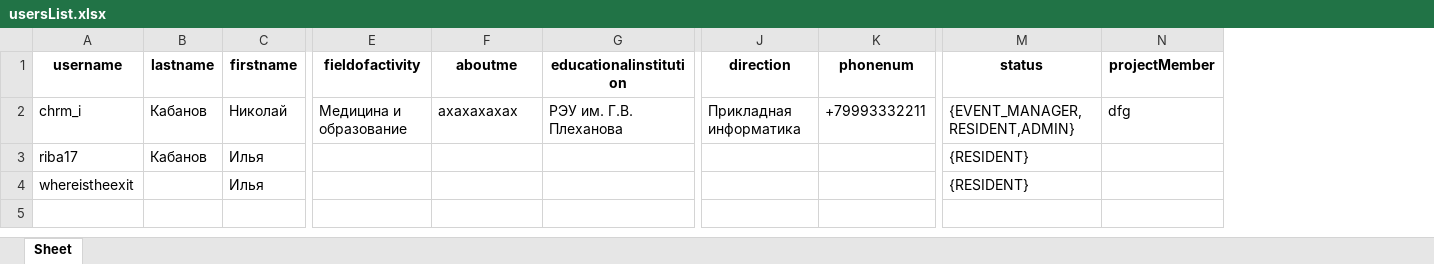
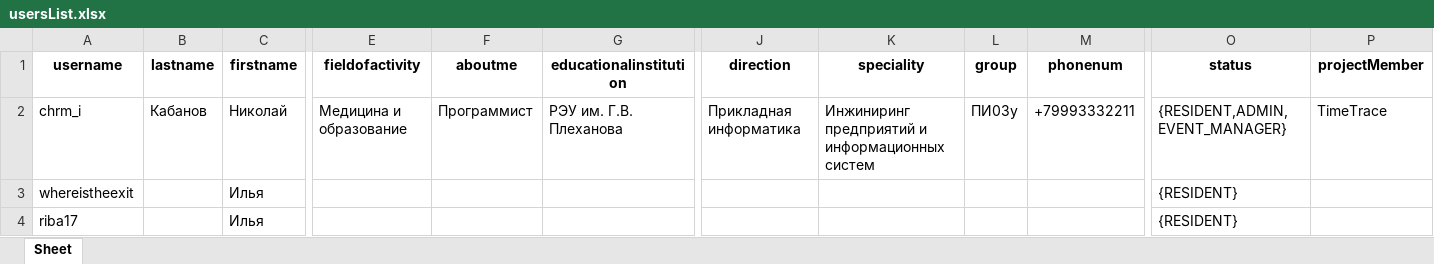
Before and after one commit to vvademecum/BItgbot, an Excel workbook: usersList.xlsx, sheet Sheet, drawn as a sheet; only a part is shown, gaps mark what is left out; values as stored, in another font and other column widths than the file's, no borders; removed rows and columns are numbered as before the commit, all else as after; rows hold the shown columns only; the diff names each change by its address in the sheet, - before the commit and + after, or states it on an @@ line.

```diff
--- a/usersList.xlsx (sheet Sheet)
+++ b/usersList.xlsx (sheet Sheet)
+column K (speciality), row 2: Инжиниринг предприятий и информационных систем
+column L (group), row 2: ПИ03у
-F2 (aboutme): ахахахахах
+F2 (aboutme): Программист
-O2 (status): {EVENT_MANAGER,RESIDENT,ADMIN}
+O2 (status): {RESIDENT,ADMIN,EVENT_MANAGER}
-P2 (projectMember): dfg
+P2 (projectMember): TimeTrace
-row 3: riba17 | Кабанов | Илья |  |  |  |  |  | {RESIDENT}
+row 4: riba17 |  | Илья |  |  |  |  |  |  |  | {RESIDENT}
```
Also changed, not shown: 3 other files.
